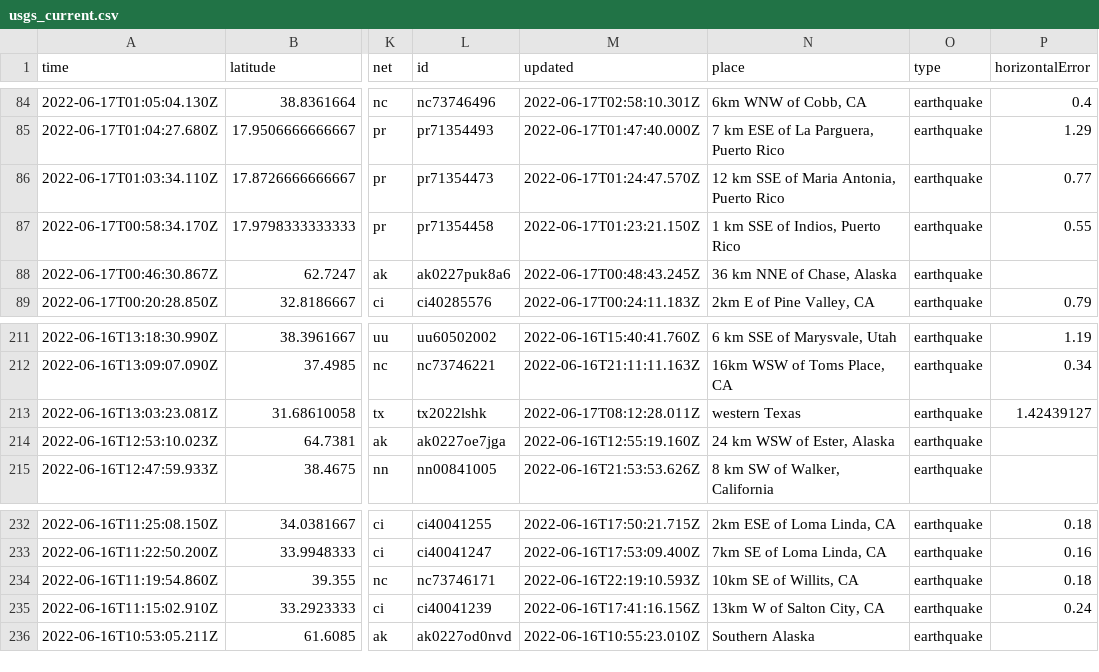
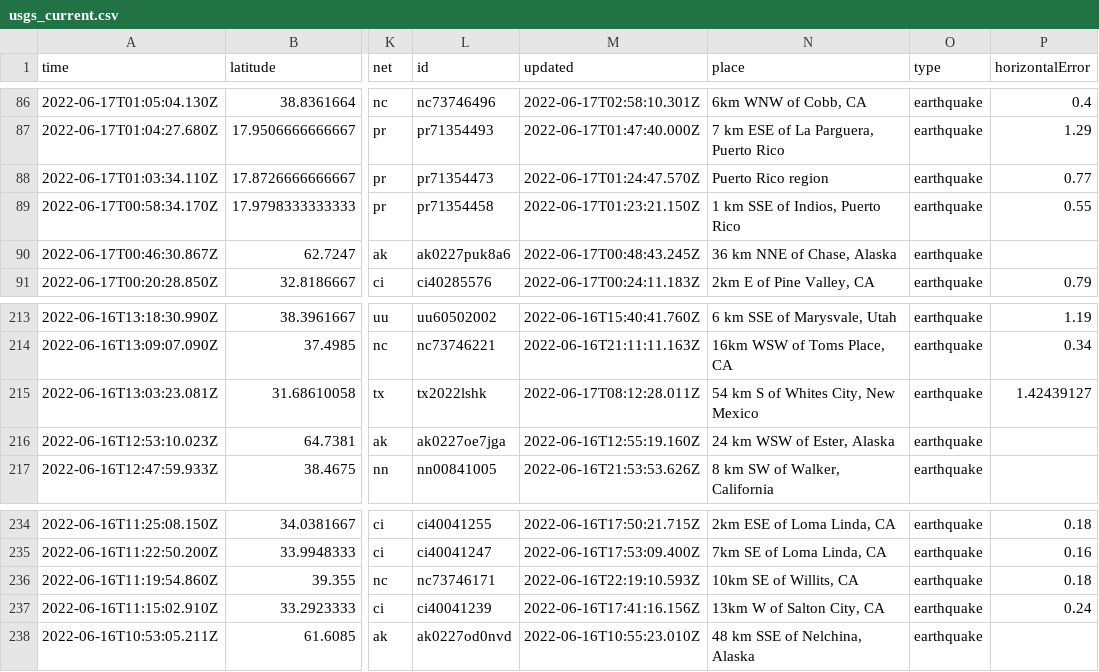
Before and after one commit to jemmastephenson/my-data-robot, a CSV file: usgs_current.csv, drawn as a sheet; only a part is shown, gaps mark what is left out; addresses are those after the commit; the diff covers the shown part only; the diff names each change by its address in the sheet, - before the commit and + after, or states it on an @@ line.

```diff
--- a/usgs_current.csv
+++ b/usgs_current.csv
-N88 (place): 12 km SSE of Maria Antonia, Puerto Rico
+N88 (place): Puerto Rico region
-N215 (place): western Texas
+N215 (place): 54 km S of Whites City, New Mexico
-N238 (place): Southern Alaska
+N238 (place): 48 km SSE of Nelchina, Alaska
```
Also changed, not shown: 2 added rows and 6 edited cells elsewhere in this file.
